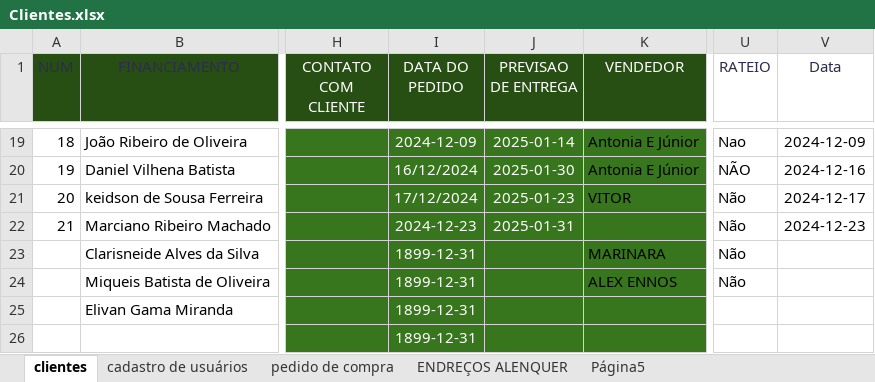
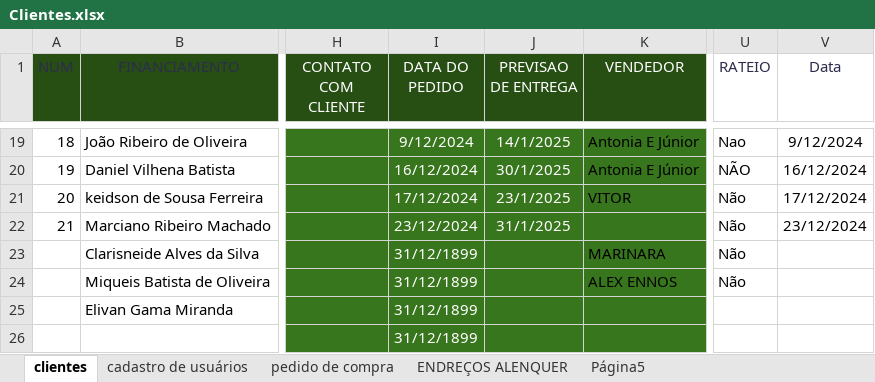
Before and after one commit to yureduarte-20/santarem-energia-solar, an Excel workbook: storage/Clientes.xlsx, sheet clientes, drawn as a sheet; only a part is shown, gaps mark what is left out; values as stored, in another font and other column widths than the file's, no borders; conditional formats and table styles not drawn; the diff covers the shown part only; the diff names each change by its address in the sheet, - before the commit and + after, or states it on an @@ line.

```diff
--- a/storage/Clientes.xlsx (sheet clientes)
+++ b/storage/Clientes.xlsx (sheet clientes)
-I19 (DATA DO PEDIDO): 2024-12-09
+I19 (DATA DO PEDIDO): 9/12/2024
-J19 (PREVISAO DE ENTREGA): 2025-01-14
+J19 (PREVISAO DE ENTREGA): 14/1/2025
-V19 (Data): 2024-12-09
+V19 (Data): 9/12/2024
-J20 (PREVISAO DE ENTREGA): 2025-01-30
+J20 (PREVISAO DE ENTREGA): 30/1/2025
-V20 (Data): 2024-12-16
+V20 (Data): 16/12/2024
-J21 (PREVISAO DE ENTREGA): 2025-01-23
+J21 (PREVISAO DE ENTREGA): 23/1/2025
-V21 (Data): 2024-12-17
+V21 (Data): 17/12/2024
-I22 (DATA DO PEDIDO): 2024-12-23
+I22 (DATA DO PEDIDO): 23/12/2024
-J22 (PREVISAO DE ENTREGA): 2025-01-31
+J22 (PREVISAO DE ENTREGA): 31/1/2025
-V22 (Data): 2024-12-23
+V22 (Data): 23/12/2024
-I23:I26 (DATA DO PEDIDO): 1899-12-31
+I23:I26 (DATA DO PEDIDO): 31/12/1899
```
Also changed, not shown: 43 edited cells elsewhere in this sheet, sheet cadastro de usuários, 4 other files.
